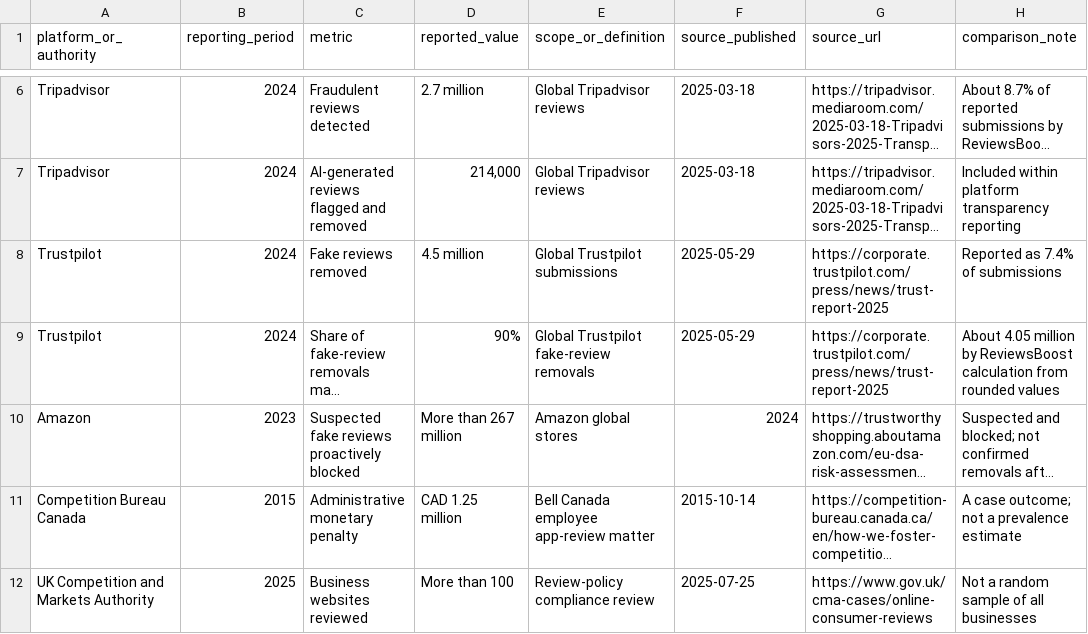
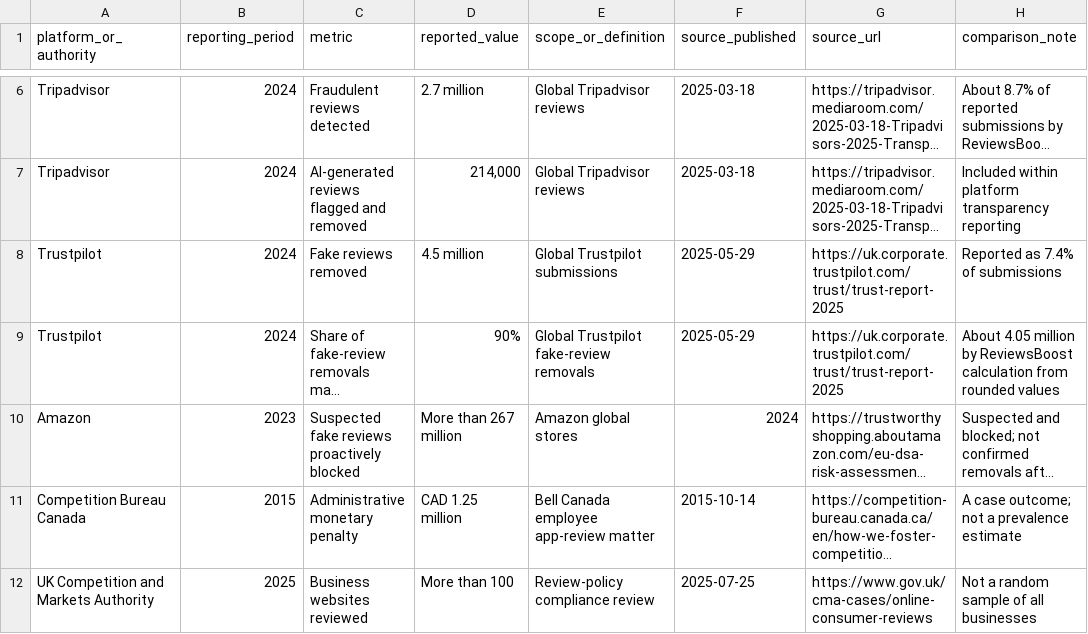
Before and after one commit to krisocre/WebsiteRv, a CSV file: fake-review-statistics.csv, drawn as a sheet; only a part is shown, gaps mark what is left out; long unchanged cells end in …; the diff names each change by its address in the sheet, - before the commit and + after, or states it on an @@ line.

```diff
--- a/fake-review-statistics.csv
+++ b/fake-review-statistics.csv
-G8:G9 (source_url): https://corporate.trustpilot.com/press/news/trust-report-2025
+G8:G9 (source_url): https://uk.corporate.trustpilot.com/trust/trust-report-2025
```
Also changed, not shown: 32 other files.
